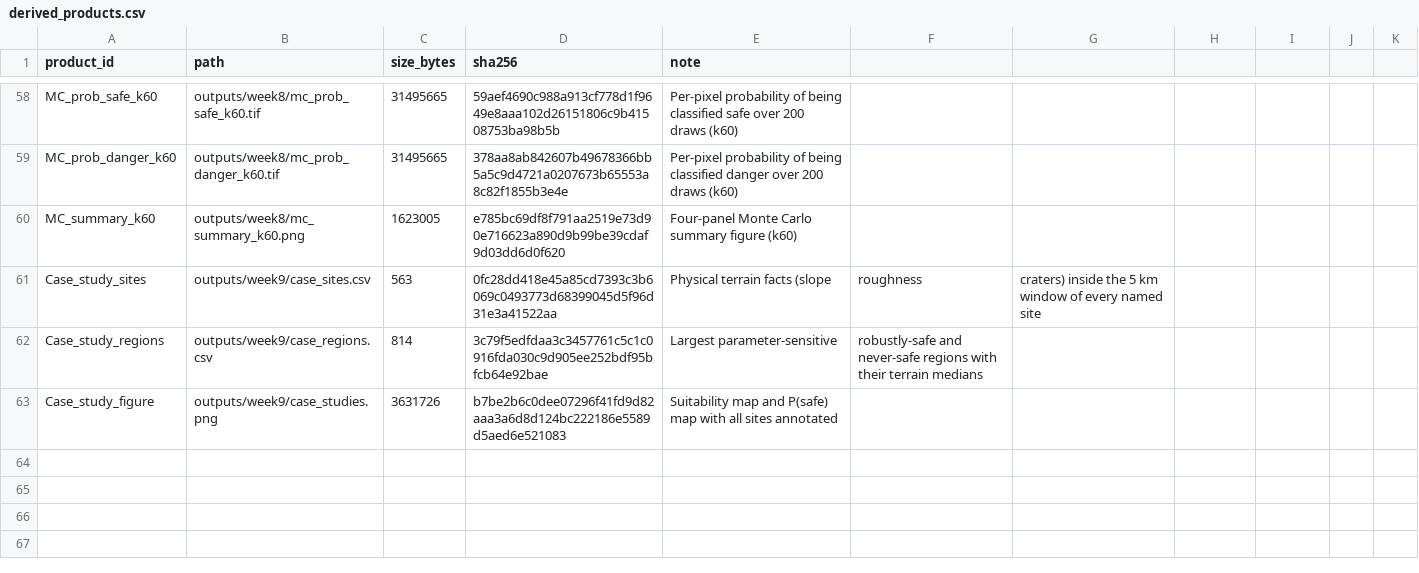
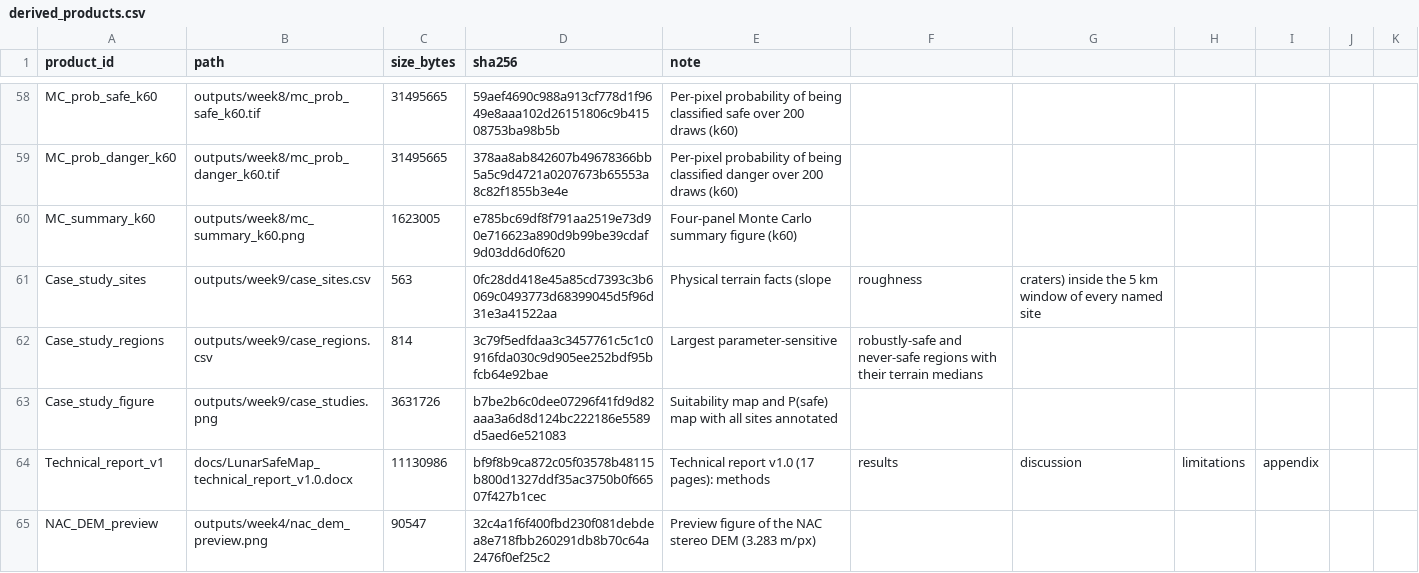
Before and after one commit to bismiallah2077-svg/LunarSafeMap, a CSV file: data/metadata/derived_products.csv, drawn as a sheet; only a part is shown, gaps mark what is left out.

Commit message:
v1.0.0: repository finalisation and technical report
repository hygiene

- LICENSE: a real MIT text (the previous file wrapped the licence in a markdown code fence)

- CITATION.cff: filled in (was empty) with the software metadata and the two references the work builds on

- pyproject.toml: filled in (was empty) with project metadata, pytest and ruff configuration; the repository is not a distributed package and this is stated in the file

- README_CN.md rewritten: it previously contained a week-1-era draft wrapped in a markdown fence; it now mirrors the English README and links the Chinese documentation

- docs/workflow.md: Mermaid overview of the full pipeline, and docs/progress_review.md (renamed from weeks1_6, now covering weeks 1-9); the stale weeks1_5 copy and the stray top-level run_lronac_quick_example.sh are gone

- scripts/run_all_tests.sh: runs the whole suite; it immediately found a test with a hard-coded Windows path, now fixed (5/5 tests pass)

- .github/workflows/ci.yml: the index-integrity test and a syntax check on every push (the scientific tests need GDAL, torch and the derived products, which are not in the repository)

technical report

- docs/LunarSafeMap_technical_report_v1.0.docx: 17 pages, generated by scripts/build_technical_report.py from the repository results (summary in Chinese and English, methods, results, discussion, six explicit limitations, transferability, and appendices with the script index and reproduction commands)

- seven figures embedded; alt text set on every image (the accessibility audit reports no high-severity findings)

- rendered with LibreOffice and reviewed page by page for blank pages and clipping (17 pages, no blank page; the report is regenerable, so it cannot drift from the analysis)

```diff
--- a/data/metadata/derived_products.csv
+++ b/data/metadata/derived_products.csv
@@ -63 +63,3 @@ Case_study_regions,outputs/week9/case_regions.csv,814,3c79f5edfdaa3c3457761c5c1c
 Case_study_figure,outputs/week9/case_studies.png,3631726,b7be2b6c0dee07296f41fd9d82aaa3a6d8d124bc222186e5589d5aed6e521083,Suitability map and P(safe) map with all sites annotated
+Technical_report_v1,docs/LunarSafeMap_technical_report_v1.0.docx,11130986,bf9f8b9ca872c05f03578b48115b800d1327ddf35ac3750b0f66507f427b1cec,Technical report v1.0 (17 pages): methods, results, discussion, limitations, appendix
+NAC_DEM_preview,outputs/week4/nac_dem_preview.png,90547,32c4a1f6f400fbd230f081debdea8e718fbb260291db8b70c64a2476f0ef25c2,Preview figure of the NAC stereo DEM (3.283 m/px)
```
Also changed, not shown: 17 other files.
